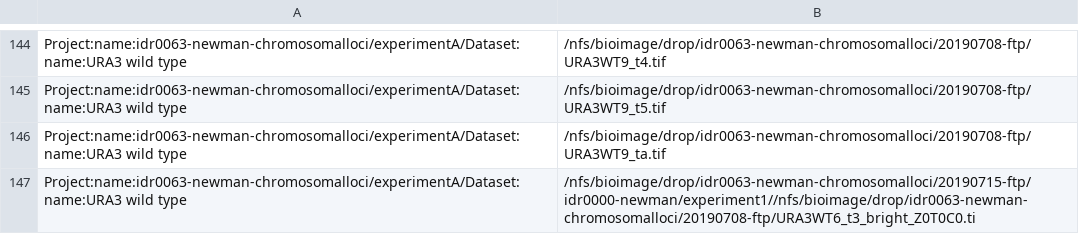
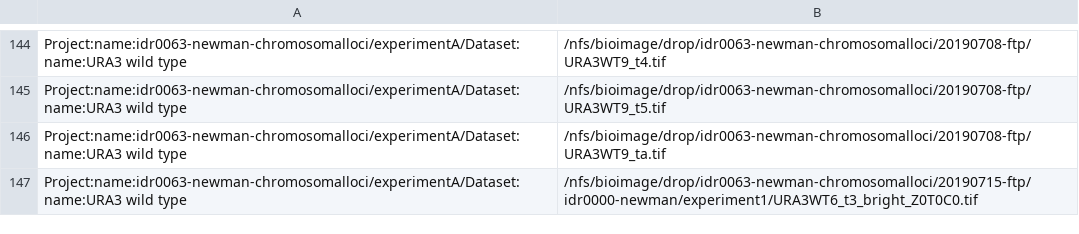
Before and after one commit to IDR/idr0063-newman-chromosomalloci, a TSV file: experimentA/idr0063-experimentA-filePaths.tsv, drawn as a sheet; only a part is shown, gaps mark what is left out.

Commit message:
Fixed error in filepaths

```diff
--- a/experimentA/idr0063-experimentA-filePaths.tsv
+++ b/experimentA/idr0063-experimentA-filePaths.tsv
@@ -146,2 +146,2 @@ Project:name:idr0063-newman-chromosomalloci/experimentA/Dataset:name:URA3 wild t
 Project:name:idr0063-newman-chromosomalloci/experimentA/Dataset:name:URA3 wild type	/nfs/bioimage/drop/idr0063-newman-chromosomalloci/20190708-ftp/URA3WT9_ta.tif
-Project:name:idr0063-newman-chromosomalloci/experimentA/Dataset:name:URA3 wild type	/nfs/bioimage/drop/idr0063-newman-chromosomalloci/20190715-ftp/idr0000-newman/experiment1//nfs/bioimage/drop/idr0063-newman-chromosomalloci/20190708-ftp/URA3WT6_t3_bright_Z0T0C0.ti
+Project:name:idr0063-newman-chromosomalloci/experimentA/Dataset:name:URA3 wild type	/nfs/bioimage/drop/idr0063-newman-chromosomalloci/20190715-ftp/idr0000-newman/experiment1/URA3WT6_t3_bright_Z0T0C0.tif
```
